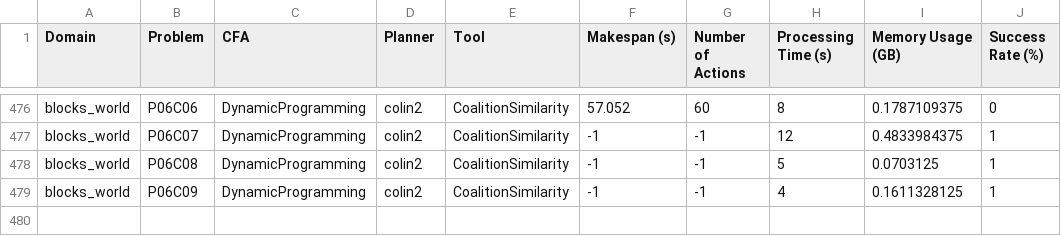
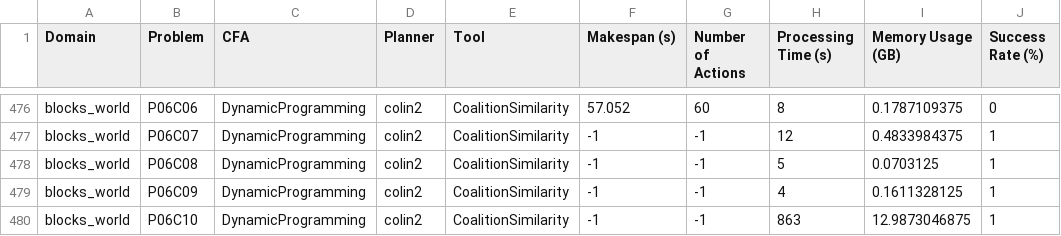
Before and after one commit to gilbertoamarcon/csvDatabase, a CSV file: csv/stats_filtered.csv, drawn as a sheet; only a part is shown, gaps mark what is left out.

```diff
--- a/csv/stats_filtered.csv
+++ b/csv/stats_filtered.csv
@@ -479 +479,2 @@ blocks_world,P06C08,DynamicProgramming,colin2,CoalitionSimilarity,-1,-1,5,0.0703
 blocks_world,P06C09,DynamicProgramming,colin2,CoalitionSimilarity,-1,-1,4,0.1611328125,1
+blocks_world,P06C10,DynamicProgramming,colin2,CoalitionSimilarity,-1,-1,863,12.9873046875,1
```
Also changed, not shown: csv/stats.csv, csv/table.csv, 2 other files.
